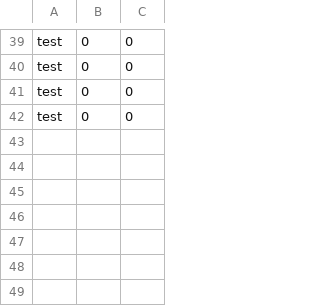
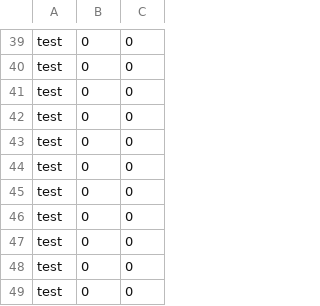
Before and after one commit to KevinKentieHBO/lingo, a CSV file: src/main/java/com/lingo/lingo/game/Resources/Highscore/highscore_8.csv, drawn as a sheet; only a part is shown, gaps mark what is left out; the diff names each change by its address in the sheet, - before the commit and + after, or states it on an @@ line.

```diff
--- a/src/main/java/com/lingo/lingo/game/Resources/Highscore/highscore_8.csv
+++ b/src/main/java/com/lingo/lingo/game/Resources/Highscore/highscore_8.csv
+row 43: test | 0 | 0
+row 44: test | 0 | 0
+row 45: test | 0 | 0
+row 46: test | 0 | 0
+row 47: test | 0 | 0
+row 48: test | 0 | 0
+row 49: test | 0 | 0
```
Also changed, not shown: 6 other files.
